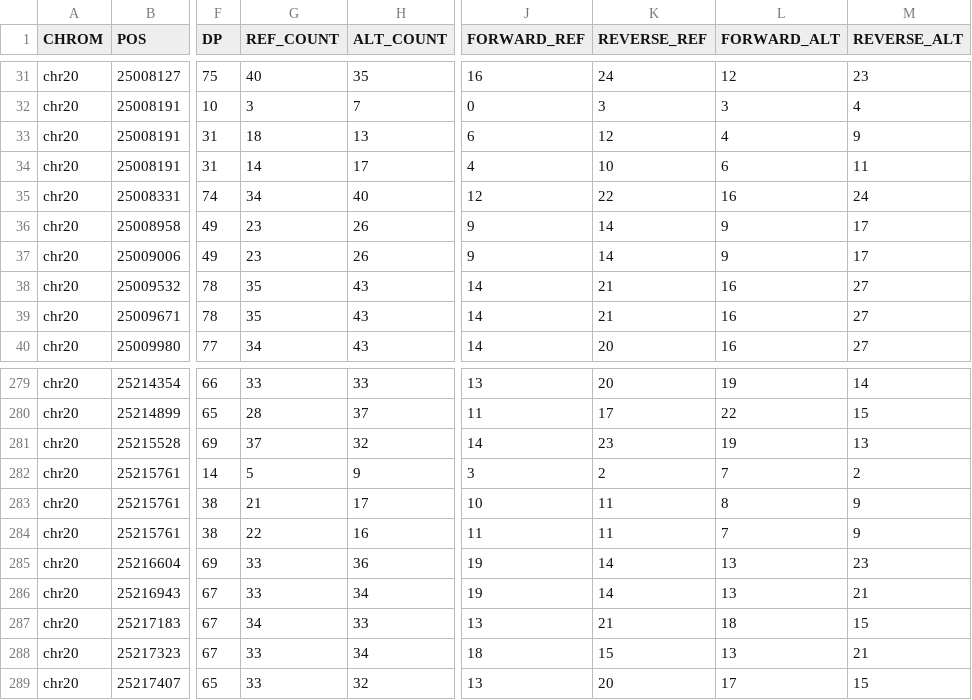
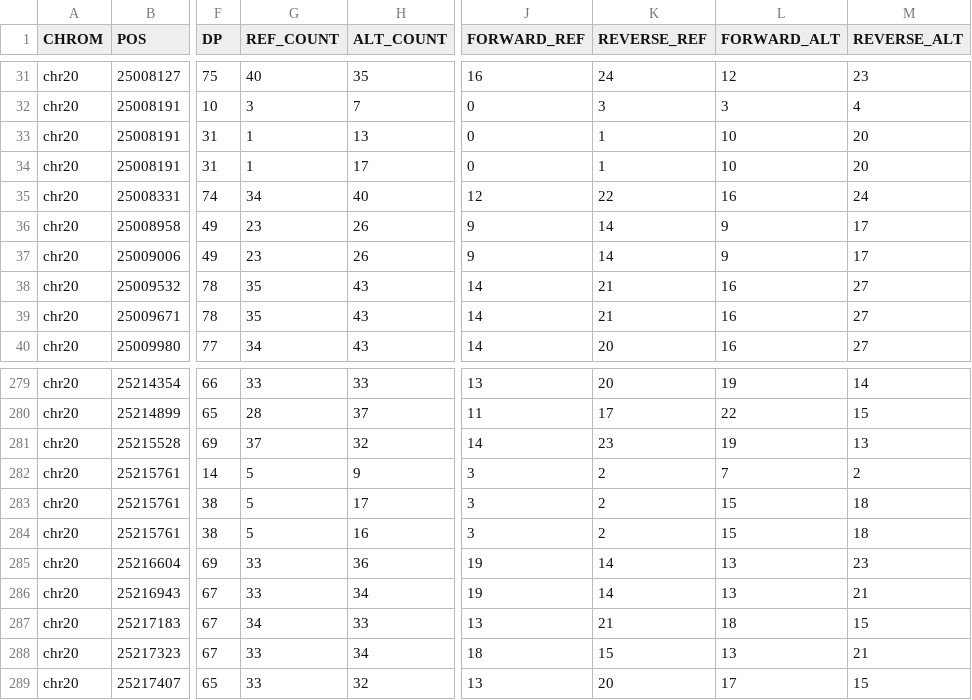
Before and after one commit to kokyriakidis/pgphase, a TSV file: test_data/expected/plegma/union_chr20_expected.tsv, drawn as a sheet; only a part is shown, gaps mark what is left out; the diff covers the shown part only; the diff names each change by its address in the sheet, - before the commit and + after, or states it on an @@ line.

```diff
--- a/test_data/expected/plegma/union_chr20_expected.tsv
+++ b/test_data/expected/plegma/union_chr20_expected.tsv
-G33 (REF_COUNT): 18
+G33 (REF_COUNT): 1
-J33 (FORWARD_REF): 6
+J33 (FORWARD_REF): 0
-K33 (REVERSE_REF): 12
+K33 (REVERSE_REF): 1
-L33 (FORWARD_ALT): 4
+L33 (FORWARD_ALT): 10
-M33 (REVERSE_ALT): 9
+M33 (REVERSE_ALT): 20
-G34 (REF_COUNT): 14
+G34 (REF_COUNT): 1
-J34 (FORWARD_REF): 4
+J34 (FORWARD_REF): 0
-K34 (REVERSE_REF): 10
+K34 (REVERSE_REF): 1
-L34 (FORWARD_ALT): 6
+L34 (FORWARD_ALT): 10
-M34 (REVERSE_ALT): 11
+M34 (REVERSE_ALT): 20
-G283 (REF_COUNT): 21
+G283 (REF_COUNT): 5
-J283 (FORWARD_REF): 10
+J283 (FORWARD_REF): 3
-K283:K284 (REVERSE_REF): 11
+K283:K284 (REVERSE_REF): 2
-L283 (FORWARD_ALT): 8
+L283 (FORWARD_ALT): 15
-M283:M284 (REVERSE_ALT): 9
+M283:M284 (REVERSE_ALT): 18
-G284 (REF_COUNT): 22
+G284 (REF_COUNT): 5
-J284 (FORWARD_REF): 11
+J284 (FORWARD_REF): 3
-L284 (FORWARD_ALT): 7
+L284 (FORWARD_ALT): 15
```
Also changed, not shown: 25 edited cells elsewhere in this file, test_data/expected/union_chr20_expected.tsv, 15 other files.
